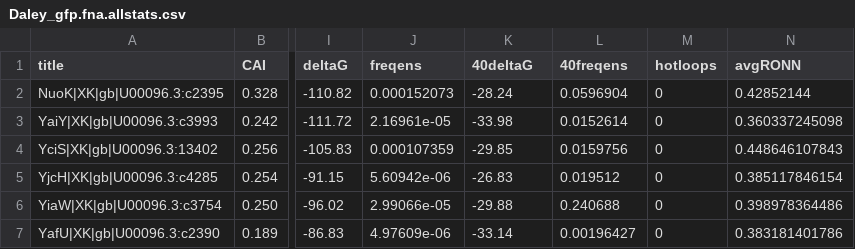
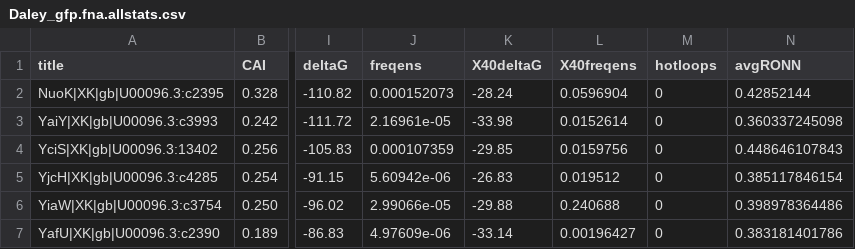
Before and after one commit to clemlab/IMProve-paper-figures, a CSV file: training/Daley_gfp.fna.allstats.csv, drawn as a sheet; only a part is shown, gaps mark what is left out; the diff names each change by its address in the sheet, - before the commit and + after, or states it on an @@ line.

Commit message:
normalize training data

```diff
--- a/training/Daley_gfp.fna.allstats.csv
+++ b/training/Daley_gfp.fna.allstats.csv
-K1: 40deltaG
+K1: X40deltaG
-L1: 40freqens
+L1: X40freqens
```
Also changed, not shown: training/Daley_phoa.fna.allstats.csv, 5 other files.
